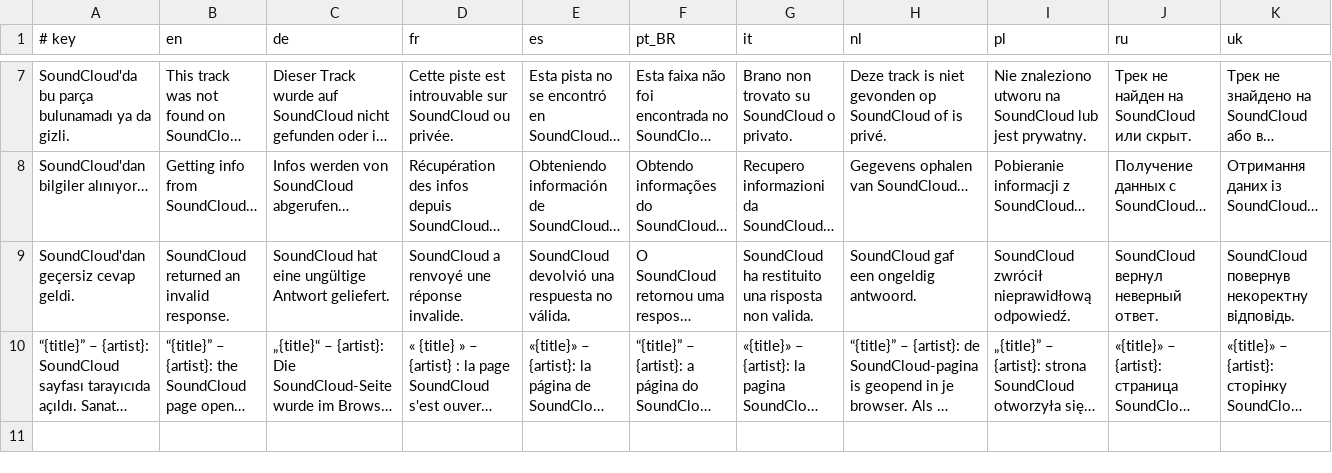
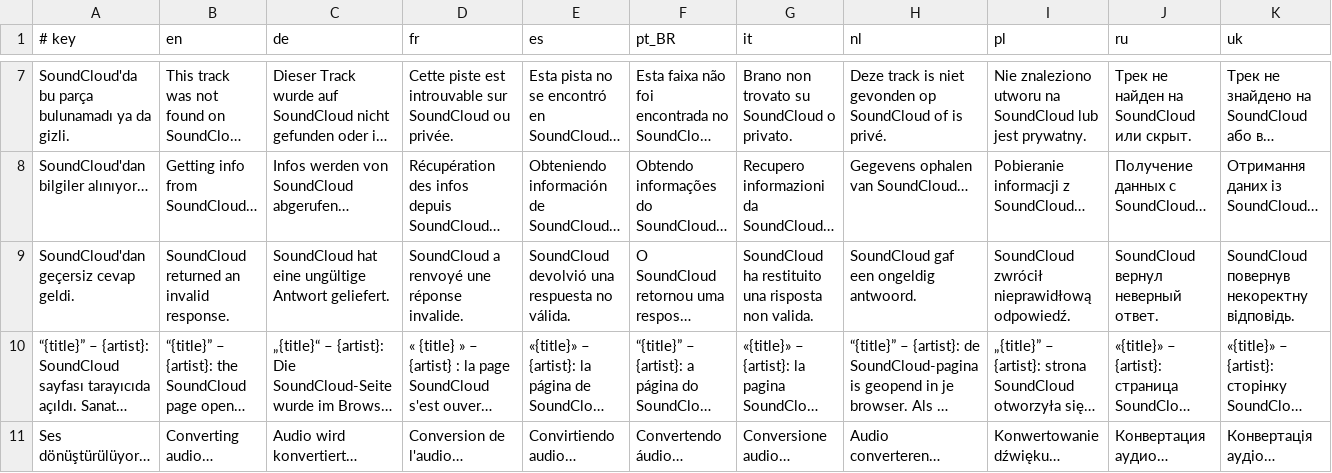
Before and after one commit to TyraelDiablo/Spypaper-Releases, a TSV file: src/tools/translations/19_soundcloud.tsv, drawn as a sheet; only a part is shown, gaps mark what is left out; long unchanged cells end in …; rows hold the shown columns only; the diff names each change by its address in the sheet, - before the commit and + after, or states it on an @@ line.

```diff
--- a/src/tools/translations/19_soundcloud.tsv
+++ b/src/tools/translations/19_soundcloud.tsv
+row 11: Ses dönüştürülüyor… | Converting audio… | Audio wird konvertiert… | Conversion de l'audio… | Convirtiendo audio… | Convertendo áudio… | Conversione audio… | Audio converteren… | Konwertowanie dźwięku… | Конвертация аудио… | Конвертація аудіо…
```
Also changed, not shown: 17 other files.
